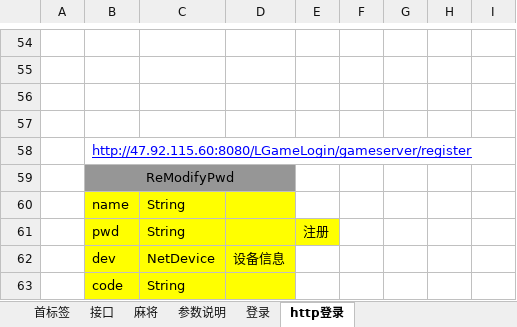
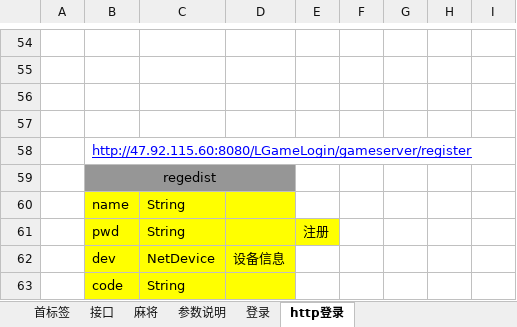
Before and after one commit to leroyBoys/LGameQiPai, an Excel workbook: doc/最新接口_拟定.xlsx, sheet http登录, drawn as a sheet; only a part is shown, gaps mark what is left out; values as stored, in another font and other column widths than the file's, no borders; the diff names each change by its address in the sheet, - before the commit and + after, or states it on an @@ line.

```diff
--- a/doc/最新接口_拟定.xlsx (sheet http登录)
+++ b/doc/最新接口_拟定.xlsx (sheet http登录)
-B59: ReModifyPwd
+B59: regedist
```
Also changed, not shown: 1 other file.
